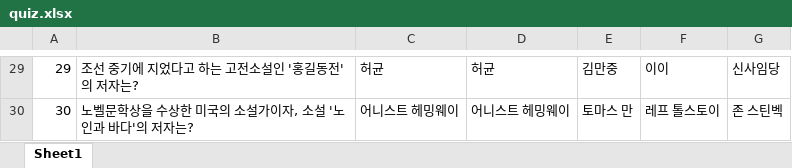
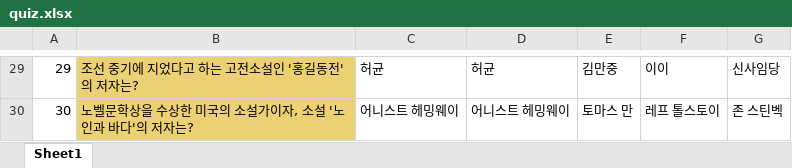
Before and after one commit to YangDaJin0104/MZ_FocusNews, an Excel workbook: app/src/main/assets/quiz.xlsx, sheet Sheet1, drawn as a sheet; only a part is shown, gaps mark what is left out; values as stored, in another font and other column widths than the file's, no borders; the diff covers the shown part only; the diff names each change by its address in the sheet, - before the commit and + after, or states it on an @@ line.

```diff
--- a/app/src/main/assets/quiz.xlsx (sheet Sheet1)
+++ b/app/src/main/assets/quiz.xlsx (sheet Sheet1)
-B29:B30 fill: none
+B29:B30 fill: #ECD174
```
Also changed, not shown: 1 edited cell and cell formats elsewhere in this sheet, 13 other files.
